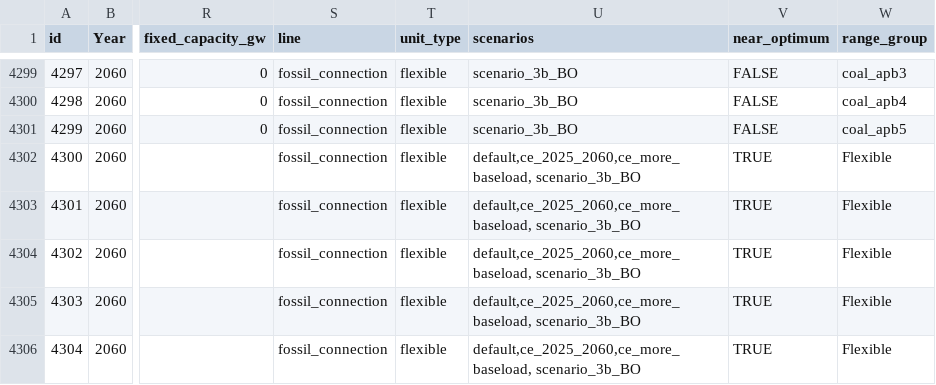
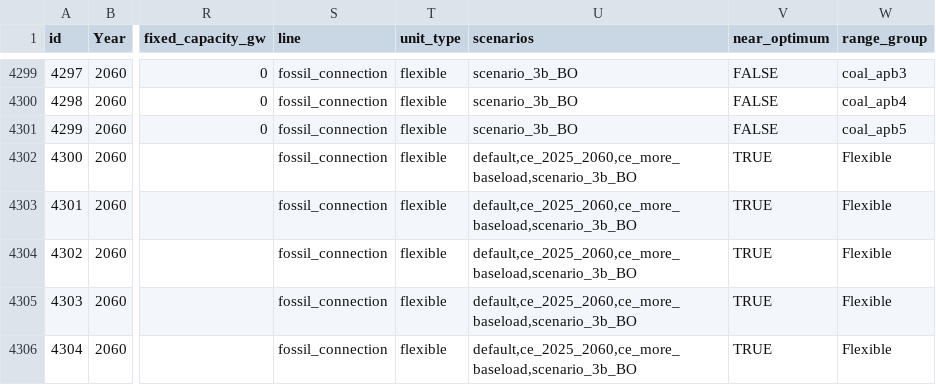
Before and after one commit to ChengChengRE100ANU/FIRM_CE-Indonesia, a CSV file: inputs/config/generators.csv, drawn as a sheet; only a part is shown, gaps mark what is left out; the diff names each change by its address in the sheet, - before the commit and + after, or states it on an @@ line.

Commit message:
Update generators and lines scenarios

```diff
--- a/inputs/config/generators.csv
+++ b/inputs/config/generators.csv
-U4302:U4306 (scenarios): default,ce_2025_2060,ce_more_baseload, scenario_3b_BO
+U4302:U4306 (scenarios): default,ce_2025_2060,ce_more_baseload,scenario_3b_BO
```
Also changed, not shown: 1 other file.
